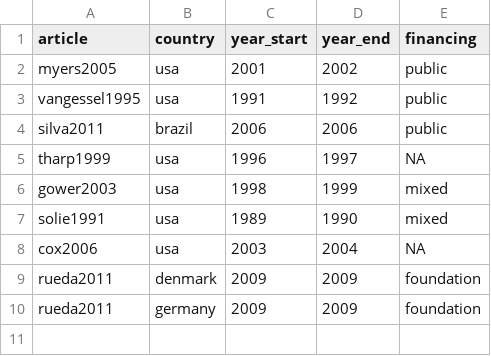
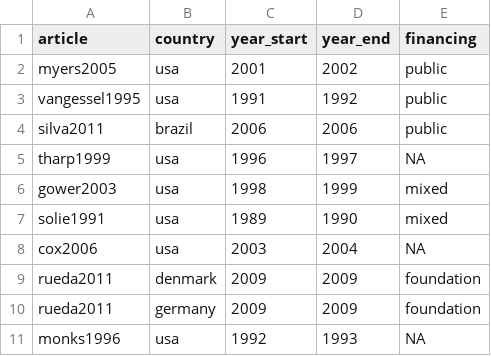
Before and after one commit to Norival/rapport_biblio, a CSV file: R/datas/reading_general.csv, drawn as a sheet; the diff names each change by its address in the sheet, - before the commit and + after, or states it on an @@ line.

```diff
--- a/R/datas/reading_general.csv
+++ b/R/datas/reading_general.csv
+row 11: monks1996 | usa | 1992 | 1993 | NA
```
Also changed, not shown: R/datas/reading_crop.csv, R/datas/reading_protocol.csv, 4 other files.
